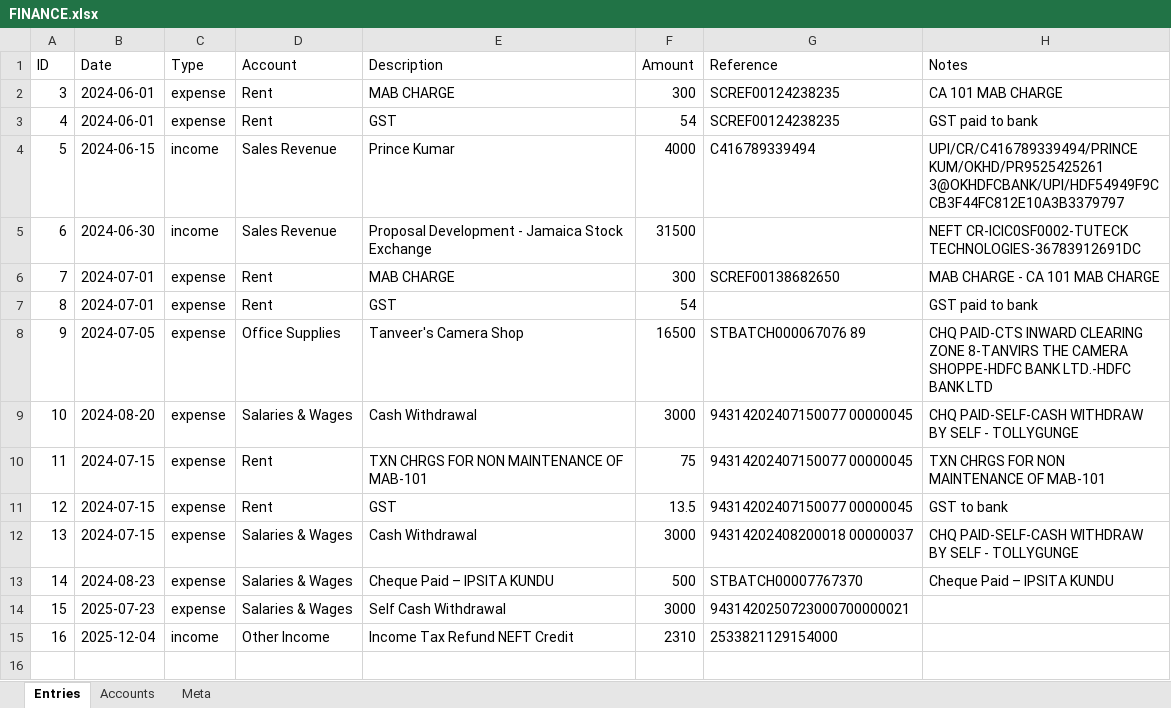
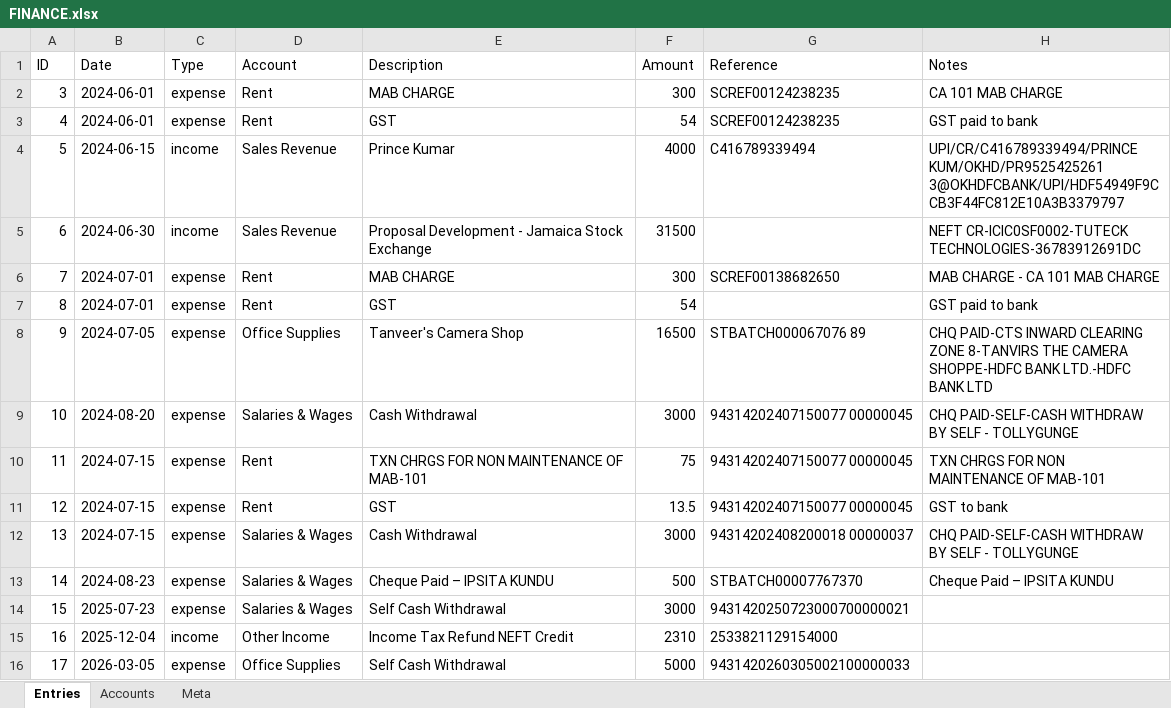
Before and after one commit to ocelliarts/accounts, an Excel workbook: FINANCE.xlsx, sheet Entries, drawn as a sheet; values as stored, in another font and other column widths than the file's, no borders; the diff names each change by its address in the sheet, - before the commit and + after, or states it on an @@ line.

Commit message:
Update Ocelli Finance data

```diff
--- a/FINANCE.xlsx (sheet Entries)
+++ b/FINANCE.xlsx (sheet Entries)
+row 16: 17 | 2026-03-05 | expense | Office Supplies | Self Cash Withdrawal | 5000 | 9431420260305002100000033
```
Also changed, not shown: sheet Meta.
